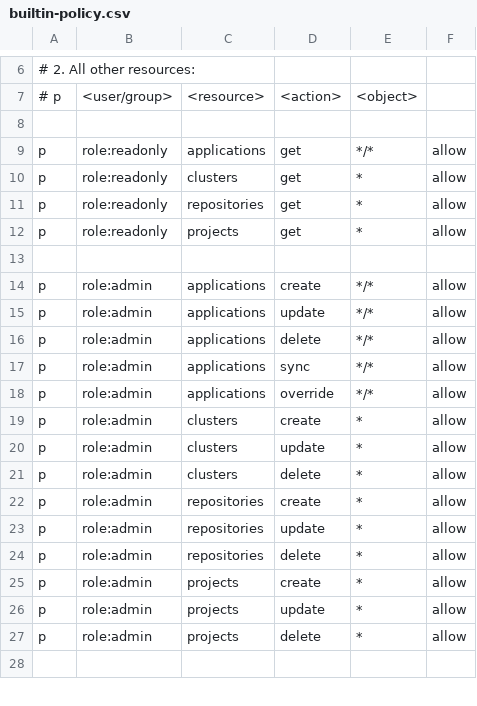
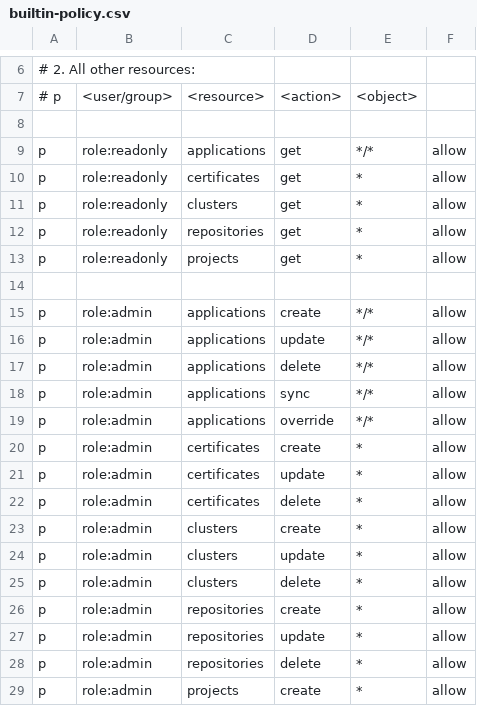
Before and after one commit to christophers032/argo-cd, a CSV file: assets/builtin-policy.csv, drawn as a sheet; only a part is shown, gaps mark what is left out; the shorter side is filled out with more unchanged rows; the diff names each change by its address in the sheet, - before the commit and + after, or states it on an @@ line.

Commit message:
Simplify server certificate and known hosts management (#1807)

```diff
--- a/assets/builtin-policy.csv
+++ b/assets/builtin-policy.csv
+row 10: p | role:readonly | certificates | get | * | allow
+row 20: p | role:admin | certificates | create | * | allow
+row 21: p | role:admin | certificates | update | * | allow
+row 22: p | role:admin | certificates | delete | * | allow
```
Also changed, not shown: 59 other files.
